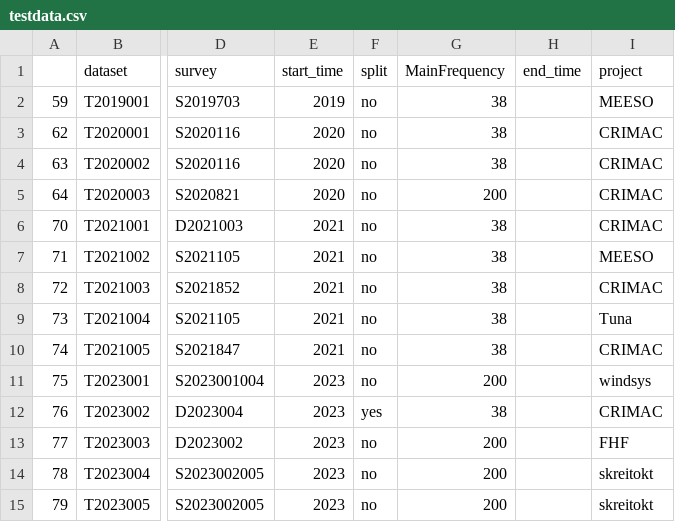
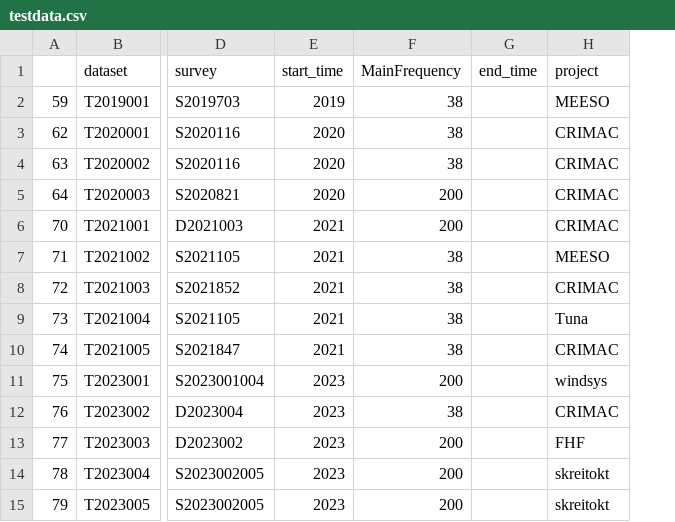
Before and after one commit to CRIMAC-WP4-Machine-learning/CRIMAC-FM-testdatapaper, a CSV file: testdata.csv, drawn as a sheet; only a part is shown, gaps mark what is left out; removed rows and columns are numbered as before the commit, all else as after; the diff names each change by its address in the sheet, - before the commit and + after, or states it on an @@ line.

Commit message:
updated raw2pc processing and test for data.

```diff
--- a/testdata.csv
+++ b/testdata.csv
-column F (split), rows 2-15: no | no | no | no | no | no | no | no | no | no | yes | no | no | no
-F6 (MainFrequency): 38
+F6 (MainFrequency): 200
```
Also changed, not shown: 4 other files.
